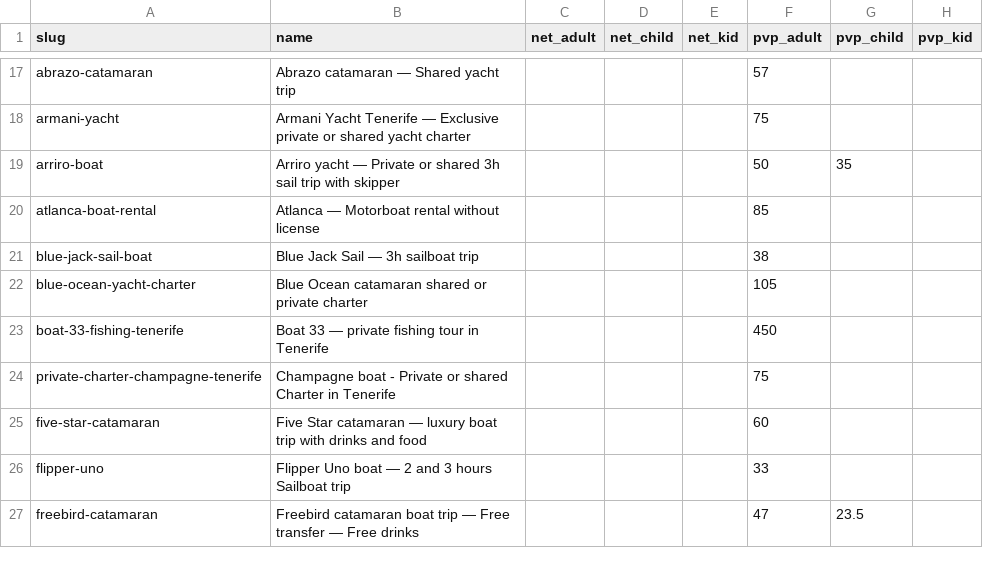
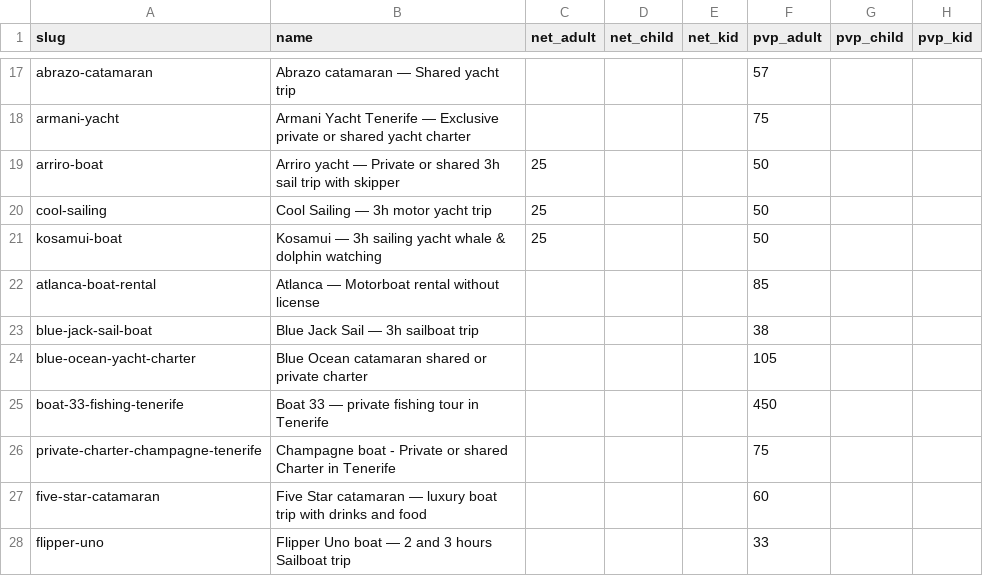
Before and after one commit to forrestburnsbooking-max/tenerify, a CSV file: data/net-prices.csv, drawn as a sheet; only a part is shown, gaps mark what is left out; the shorter side is filled out with more unchanged rows.

Commit message:
Add location step, multi-select categories, time slots, boat pricing fixes

```diff
--- a/data/net-prices.csv
+++ b/data/net-prices.csv
@@ -18,3 +18,5 @@ abrazo-catamaran,Abrazo catamaran — Shared yacht trip,,,,57,,
 armani-yacht,Armani Yacht Tenerife — Exclusive private or shared yacht charter,,,,75,,
-arriro-boat,Arriro yacht — Private or shared 3h sail trip with skipper,,,,50,35,
+arriro-boat,Arriro yacht — Private or shared 3h sail trip with skipper,25,,,50,,
+cool-sailing,Cool Sailing — 3h motor yacht trip,25,,,50,,
+kosamui-boat,Kosamui — 3h sailing yacht whale & dolphin watching,25,,,50,,
 atlanca-boat-rental,Atlanca — Motorboat rental without license,,,,85,,
```
Also changed, not shown: 9 other files.
